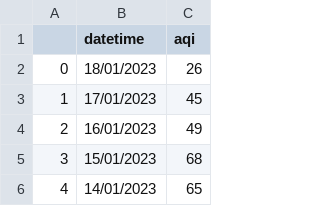
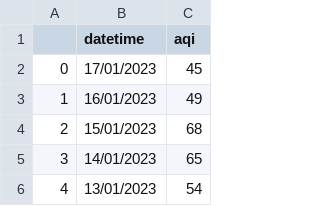
Before and after one commit to Waynelearn/ID2223-Air_Quality_Project, a CSV file: Pipelines/aqi_data.csv, drawn as a sheet; only a part is shown; the shorter side is filled out with more unchanged rows; removed rows and columns are numbered as before the commit, all else as after; the diff names each change by its address in the sheet, - before the commit and + after, or states it on an @@ line.

Commit message:
removed today's data

```diff
--- a/Pipelines/aqi_data.csv
+++ b/Pipelines/aqi_data.csv
-row 2: 0 | 18/01/2023 | 26
@@ column A renumbered from row 2 down @@
```
Also changed, not shown: 1 other file.
